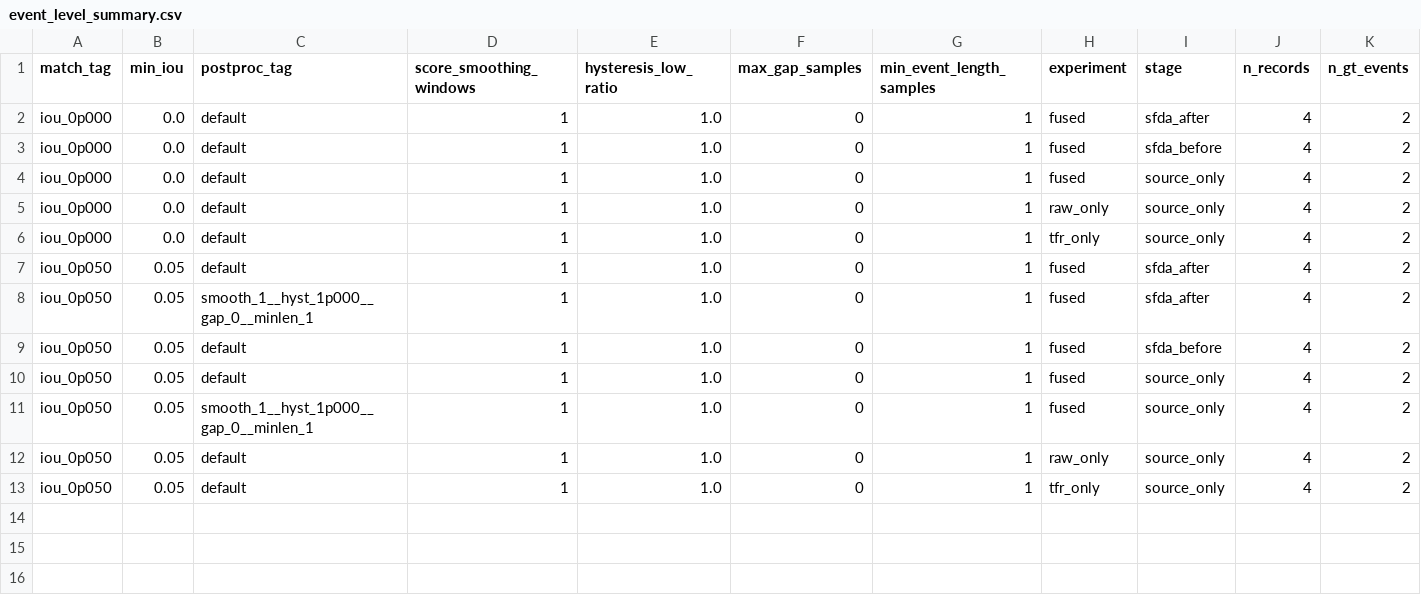
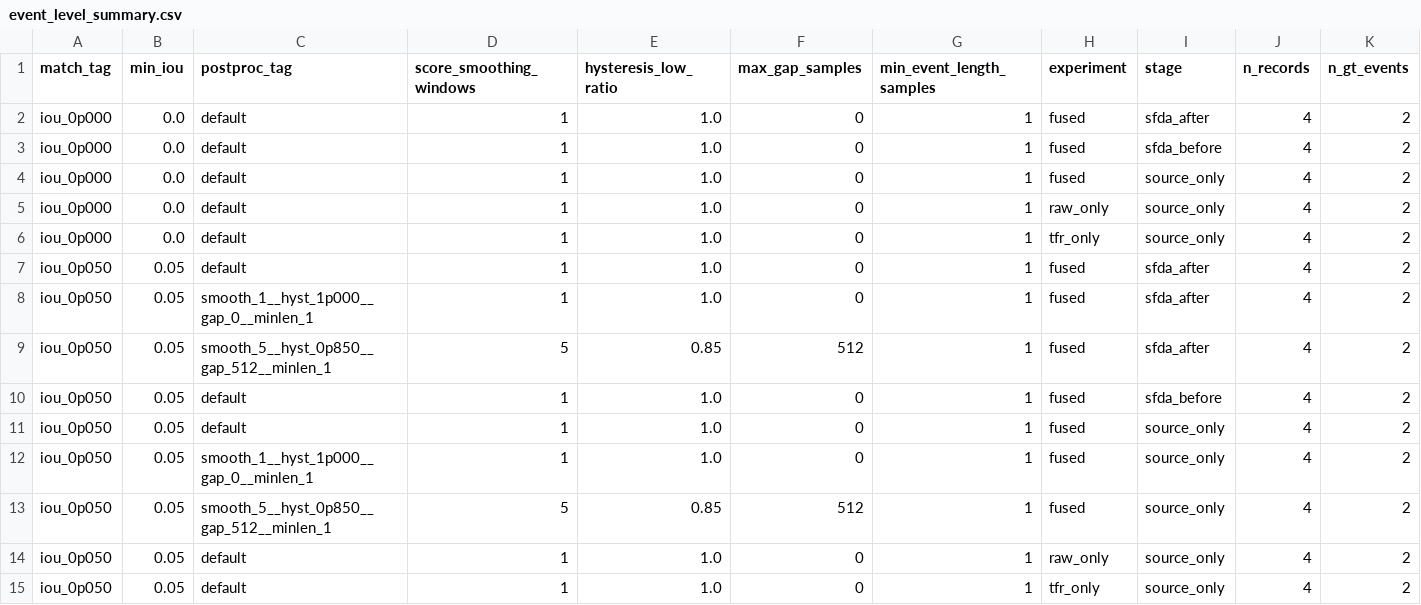
Before and after one commit to PeregrinAl/cross-domain-pipeline, a CSV file: experiments/ablation_summary/event_level_summary.csv, drawn as a sheet; only a part is shown; rows hold the shown columns only; the diff names each change by its address in the sheet, - before the commit and + after, or states it on an @@ line.

Commit message:
chore: post processing experiment

```diff
--- a/experiments/ablation_summary/event_level_summary.csv
+++ b/experiments/ablation_summary/event_level_summary.csv
+row 9: iou_0p050 | 0.05 | smooth_5__hyst_0p850__gap_512__minlen_1 | 5 | 0.85 | 512 | 1 | fused | sfda_after | 4 | 2
+row 13: iou_0p050 | 0.05 | smooth_5__hyst_0p850__gap_512__minlen_1 | 5 | 0.85 | 512 | 1 | fused | source_only | 4 | 2
```
Also changed, not shown: experiments/ablation_summary/event_level_summary_compact.csv, 16 other files.
